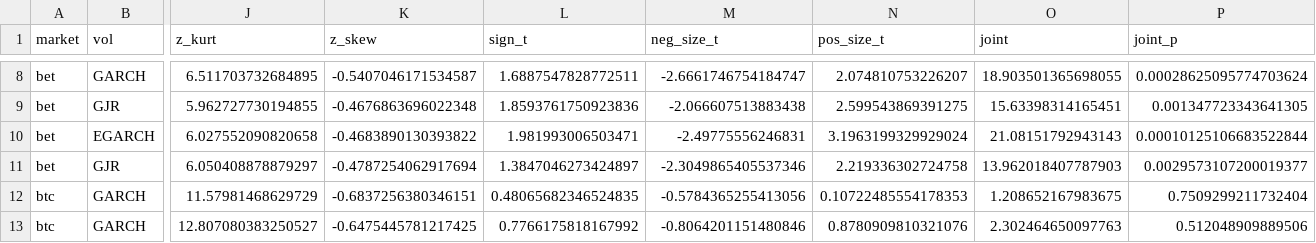
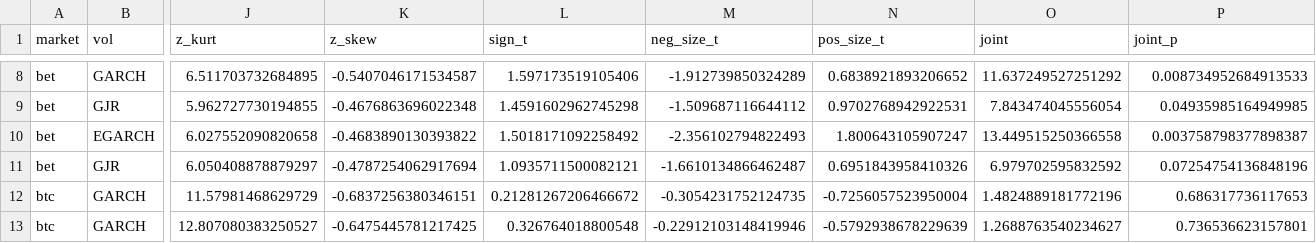
Before and after one commit to danpele/MFM, a CSV file: Quantlets/Ch_05/MFM_ch5_innovations/ch5_diagnostics.csv, drawn as a sheet; only a part is shown, gaps mark what is left out; the diff covers the shown part only; the diff names each change by its address in the sheet, - before the commit and + after, or states it on an @@ line.

Commit message:
Chapter 5: corrections after independent review (spillover lag, sign-bias test, QMLE conditions, notebooks, quiz)

```diff
--- a/Quantlets/Ch_05/MFM_ch5_innovations/ch5_diagnostics.csv
+++ b/Quantlets/Ch_05/MFM_ch5_innovations/ch5_diagnostics.csv
-L8 (sign_t): 1.6887547828772511
+L8 (sign_t): 1.597173519105406
-M8 (neg_size_t): -2.6661746754184747
+M8 (neg_size_t): -1.912739850324289
-N8 (pos_size_t): 2.074810753226207
+N8 (pos_size_t): 0.6838921893206652
-O8 (joint): 18.903501365698055
+O8 (joint): 11.637249527251292
-P8 (joint_p): 0.00028625095774703624
+P8 (joint_p): 0.008734952684913533
-L9 (sign_t): 1.8593761750923836
+L9 (sign_t): 1.4591602962745298
-M9 (neg_size_t): -2.066607513883438
+M9 (neg_size_t): -1.509687116644112
-N9 (pos_size_t): 2.599543869391275
+N9 (pos_size_t): 0.9702768942922531
-O9 (joint): 15.63398314165451
+O9 (joint): 7.843474045556054
-P9 (joint_p): 0.001347723343641305
+P9 (joint_p): 0.04935985164949985
-L10 (sign_t): 1.981993006503471
+L10 (sign_t): 1.5018171092258492
-M10 (neg_size_t): -2.49775556246831
+M10 (neg_size_t): -2.356102794822493
-N10 (pos_size_t): 3.1963199329929024
+N10 (pos_size_t): 1.800643105907247
-O10 (joint): 21.08151792943143
+O10 (joint): 13.449515250366558
-P10 (joint_p): 0.00010125106683522844
+P10 (joint_p): 0.003758798377898387
-L11 (sign_t): 1.3847046273424897
+L11 (sign_t): 1.0935711500082121
-M11 (neg_size_t): -2.3049865405537346
+M11 (neg_size_t): -1.6610134866462487
-N11 (pos_size_t): 2.219336302724758
+N11 (pos_size_t): 0.6951843958410326
-O11 (joint): 13.962018407787903
+O11 (joint): 6.979702595832592
-P11 (joint_p): 0.0029573107200019377
+P11 (joint_p): 0.07254754136848196
-L12 (sign_t): 0.48065682346524835
+L12 (sign_t): 0.21281267206466672
-M12 (neg_size_t): -0.5784365255413056
+M12 (neg_size_t): -0.3054231752124735
-N12 (pos_size_t): 0.10722485554178353
+N12 (pos_size_t): -0.7256057523950004
-O12 (joint): 1.208652167983675
+O12 (joint): 1.4824889181772196
-P12 (joint_p): 0.7509299211732404
+P12 (joint_p): 0.686317736117653
-L13 (sign_t): 0.7766175818167992
+L13 (sign_t): 0.326764018800548
-M13 (neg_size_t): -0.8064201151480846
+M13 (neg_size_t): -0.22912103148419946
-N13 (pos_size_t): 0.8780909810321076
+N13 (pos_size_t): -0.5792938678229639
-O13 (joint): 2.302464650097763
+O13 (joint): 1.2688763540234627
-P13 (joint_p): 0.512048909889506
+P13 (joint_p): 0.736536623157801
```
Also changed, not shown: 120 edited cells elsewhere in this file, Quantlets/Ch_05/MFM_ch5_arch_effects/ch5_arch_effects.csv, Quantlets/Ch_05/ch5_arch_effects.csv, 35 other files.
